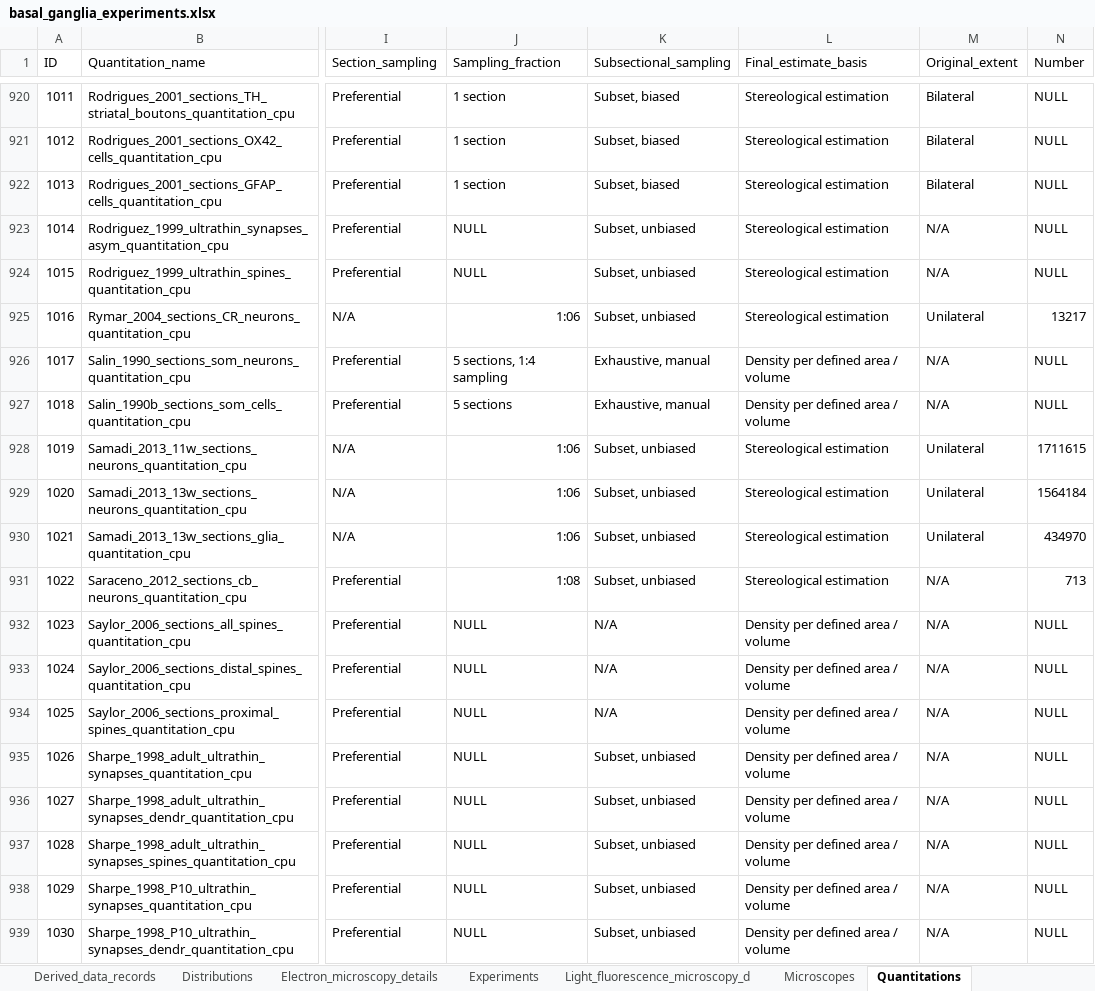
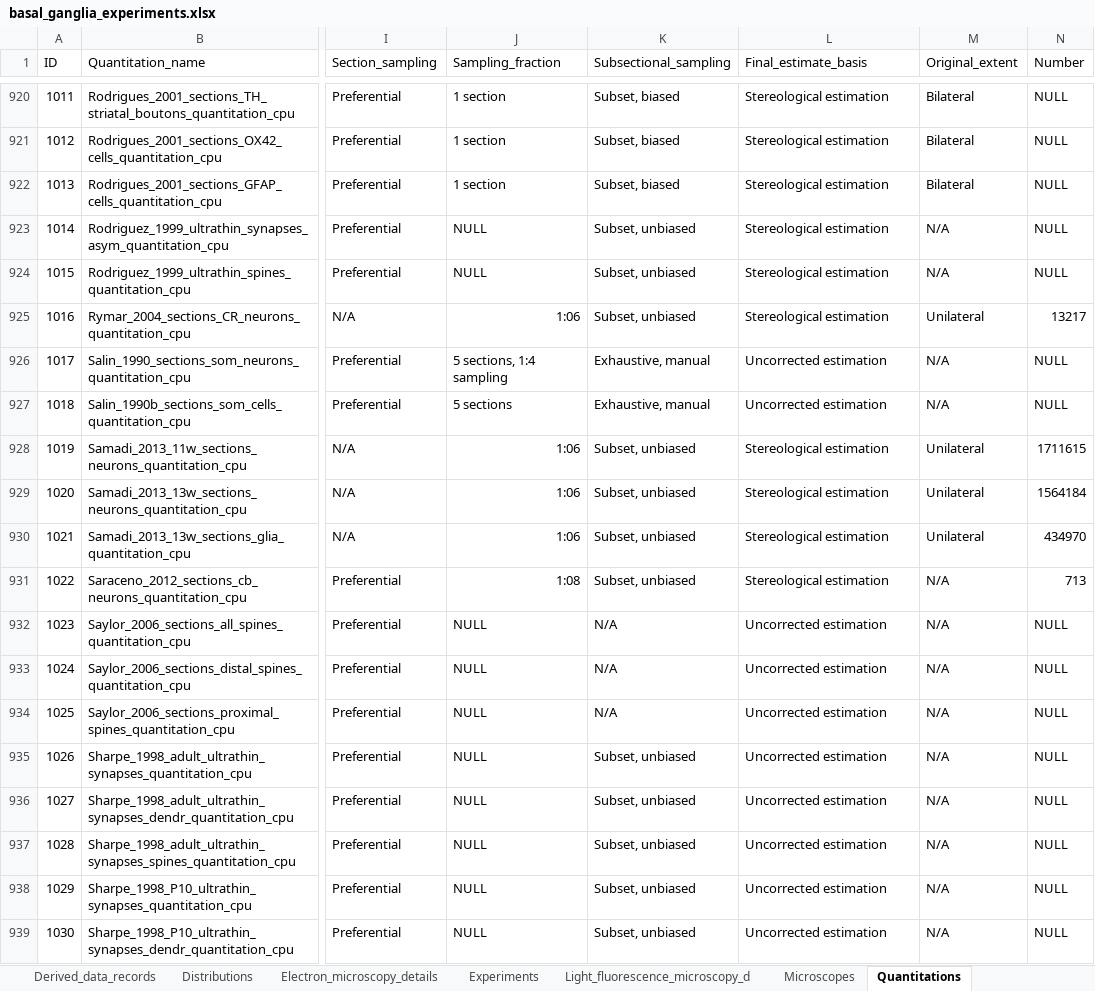
Before and after one commit to marenpg/jupyter_basal_ganglia, an Excel workbook: Data/xlsx/basal_ganglia_experiments.xlsx, sheet Quantitations, drawn as a sheet; only a part is shown, gaps mark what is left out; values as stored, in another font and other column widths than the file's, no borders; the diff covers the shown part only; the diff names each change by its address in the sheet, - before the commit and + after, or states it on an @@ line.

```diff
--- a/Data/xlsx/basal_ganglia_experiments.xlsx (sheet Quantitations)
+++ b/Data/xlsx/basal_ganglia_experiments.xlsx (sheet Quantitations)
-L926:L927 (Final_estimate_basis): Density per defined area / volume
+L926:L927 (Final_estimate_basis): Uncorrected estimation
-L932:L939 (Final_estimate_basis): Density per defined area / volume
+L932:L939 (Final_estimate_basis): Uncorrected estimation
```
Also changed, not shown: 395 edited cells elsewhere in this sheet, 4 other files.
